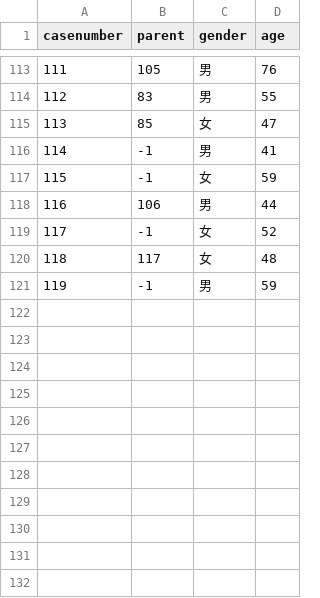
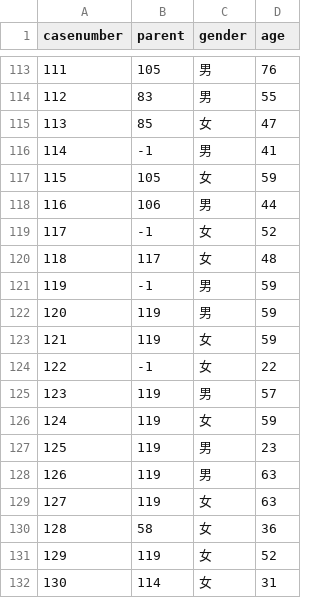
Before and after one commit to sheldonip/wars-radial-dendrogram, a CSV file: data.csv, drawn as a sheet; only a part is shown, gaps mark what is left out.

Commit message:
Data update

```diff
--- a/data.csv
+++ b/data.csv
@@ -116,3 +116,3 @@ casenumber,parent,gender,age
 114,-1,男,41
-115,-1,女,59
+115,105,女,59
 116,106,男,44
@@ -121 +121,12 @@ casenumber,parent,gender,age
 119,-1,男,59
+120,119,男,59
+121,119,女,59
+122,-1,女,22
+123,119,男,57
+124,119,女,59
+125,119,男,23
+126,119,男,63
+127,119,女,63
+128,58,女,36
+129,119,女,52
+130,114,女,31
```
